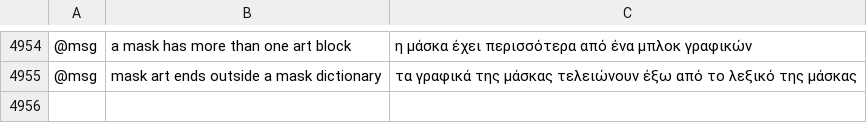
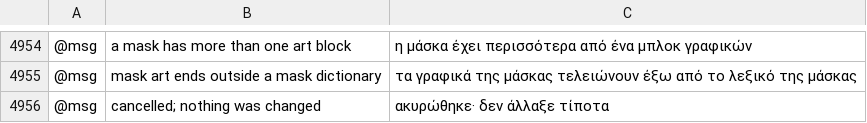
Before and after one commit to 00xJS/vectorcraft, a TSV file: crates/ui-egui/src/i18n/el.tsv, drawn as a sheet; only a part is shown, gaps mark what is left out; the diff names each change by its address in the sheet, - before the commit and + after, or states it on an @@ line.

```diff
--- a/crates/ui-egui/src/i18n/el.tsv
+++ b/crates/ui-egui/src/i18n/el.tsv
+row 4956: @msg | cancelled; nothing was changed | ακυρώθηκε· δεν άλλαξε τίποτα
```
Also changed, not shown: crates/ui-egui/src/i18n/it.tsv, crates/ui-egui/src/i18n/ja.tsv, 16 other files.
